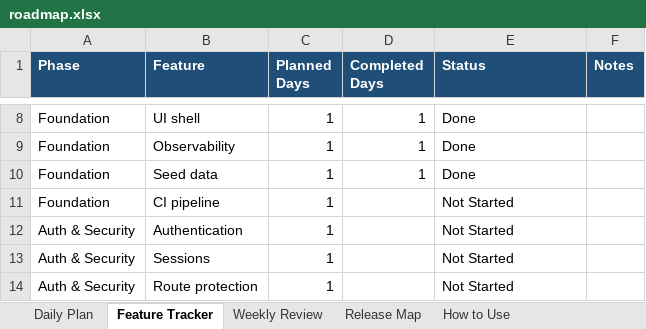
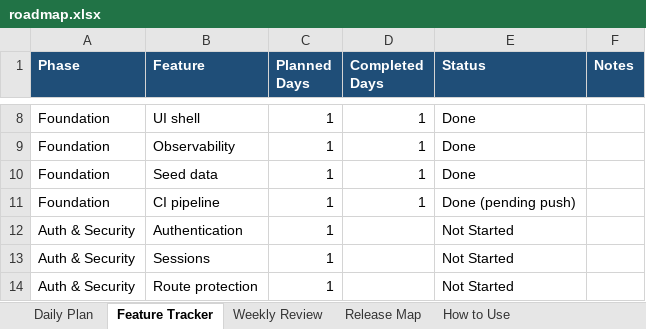
Before and after one commit to SakshiK2503/ai-firm-management, an Excel workbook: docs/roadmap.xlsx, sheet Feature Tracker, drawn as a sheet; only a part is shown, gaps mark what is left out; values as stored, in another font and other column widths than the file's, no borders; the diff names each change by its address in the sheet, - before the commit and + after, or states it on an @@ line.

```diff
--- a/docs/roadmap.xlsx (sheet Feature Tracker)
+++ b/docs/roadmap.xlsx (sheet Feature Tracker)
-D11 (Completed Days): (empty)
+D11 (Completed Days): 1
-E11 (Status): Not Started
+E11 (Status): Done (pending push)
```
Also changed, not shown: sheet Daily Plan, 1 other file.
